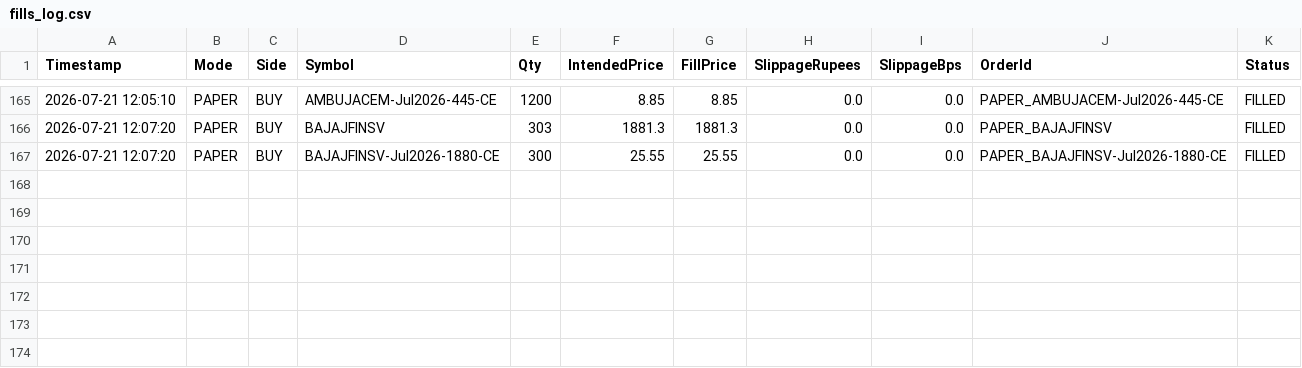
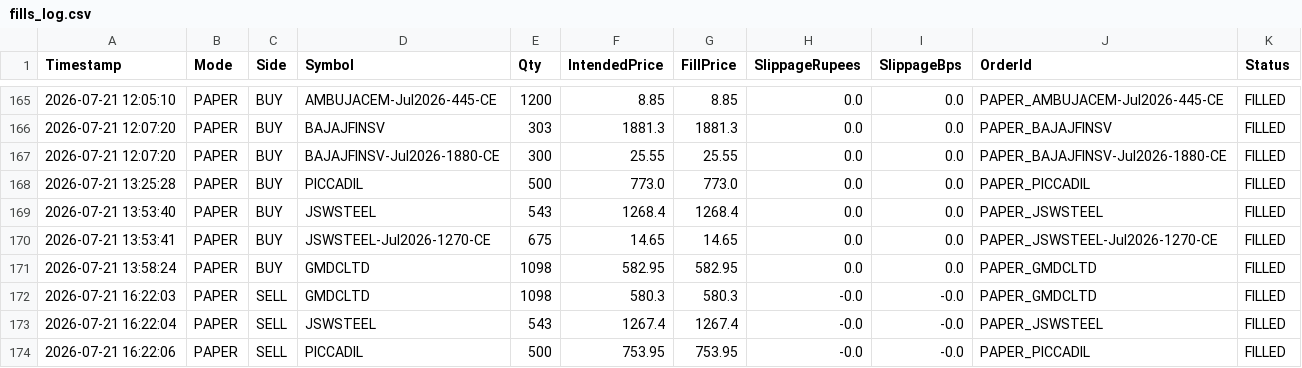
Before and after one commit to mastansdev/orb, a CSV file: fills_log.csv, drawn as a sheet; only a part is shown, gaps mark what is left out.

Commit message:
Phase 1-3: unblock ORB entries, fix sector bug, auto-reconnect, brokerage taxonomy

```diff
--- a/fills_log.csv
+++ b/fills_log.csv
@@ -167 +167,8 @@ Timestamp,Mode,Side,Symbol,Qty,IntendedPrice,FillPrice,SlippageRupees,SlippageBp
 2026-07-21 12:07:20,PAPER,BUY,BAJAJFINSV-Jul2026-1880-CE,300,25.55,25.55,0.0,0.0,PAPER_BAJAJFINSV-Jul2026-1880-CE,FILLED
+2026-07-21 13:25:28,PAPER,BUY,PICCADIL,500,773.0,773.0,0.0,0.0,PAPER_PICCADIL,FILLED
+2026-07-21 13:53:40,PAPER,BUY,JSWSTEEL,543,1268.4,1268.4,0.0,0.0,PAPER_JSWSTEEL,FILLED
+2026-07-21 13:53:41,PAPER,BUY,JSWSTEEL-Jul2026-1270-CE,675,14.65,14.65,0.0,0.0,PAPER_JSWSTEEL-Jul2026-1270-CE,FILLED
+2026-07-21 13:58:24,PAPER,BUY,GMDCLTD,1098,582.95,582.95,0.0,0.0,PAPER_GMDCLTD,FILLED
+2026-07-21 16:22:03,PAPER,SELL,GMDCLTD,1098,580.3,580.3,-0.0,-0.0,PAPER_GMDCLTD,FILLED
+2026-07-21 16:22:04,PAPER,SELL,JSWSTEEL,543,1267.4,1267.4,-0.0,-0.0,PAPER_JSWSTEEL,FILLED
+2026-07-21 16:22:06,PAPER,SELL,PICCADIL,500,753.95,753.95,-0.0,-0.0,PAPER_PICCADIL,FILLED
```
Also changed, not shown: option_legs_log.csv, trade_log_v2.csv, 8 other files.
